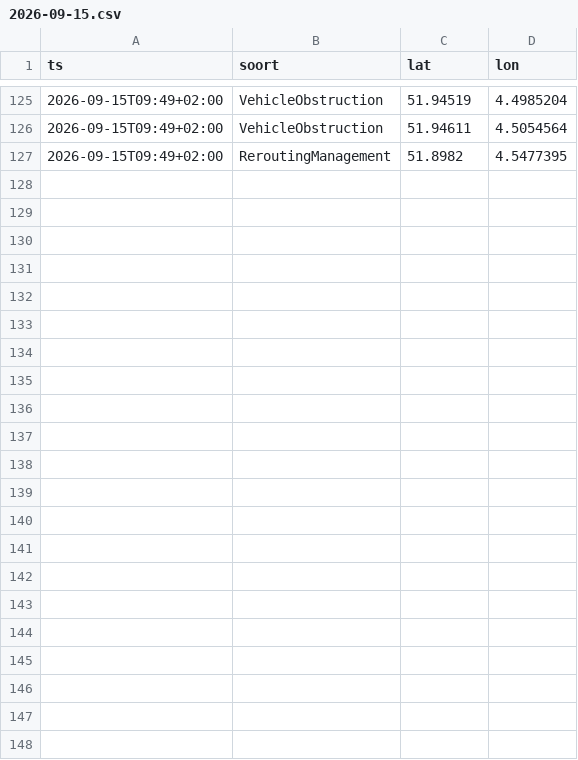
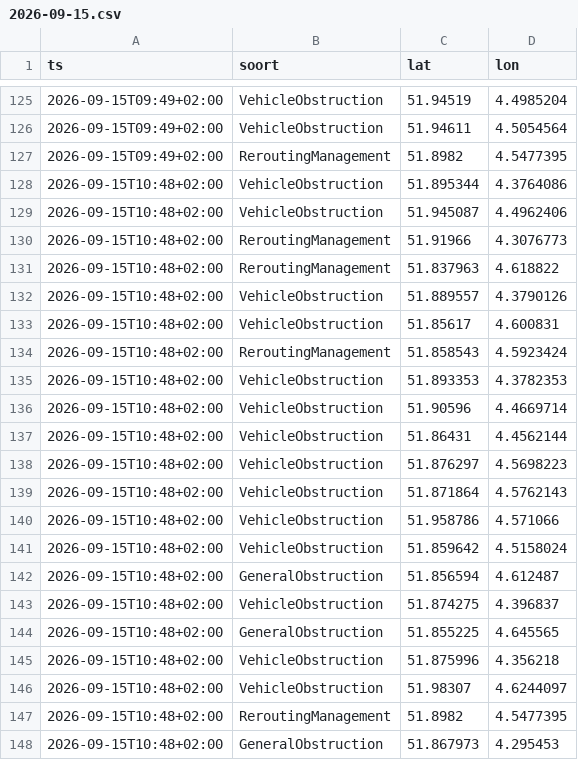
Before and after one commit to RoberR1990/MapsRotterdam, a CSV file: incidenten/2026-09-15.csv, drawn as a sheet; only a part is shown, gaps mark what is left out; the diff names each change by its address in the sheet, - before the commit and + after, or states it on an @@ line.

```diff
--- a/incidenten/2026-09-15.csv
+++ b/incidenten/2026-09-15.csv
+row 128: 2026-09-15T10:48+02:00 | VehicleObstruction | 51.895344 | 4.3764086
+row 129: 2026-09-15T10:48+02:00 | VehicleObstruction | 51.945087 | 4.4962406
+row 130: 2026-09-15T10:48+02:00 | ReroutingManagement | 51.91966 | 4.3076773
+row 131: 2026-09-15T10:48+02:00 | ReroutingManagement | 51.837963 | 4.618822
+row 132: 2026-09-15T10:48+02:00 | VehicleObstruction | 51.889557 | 4.3790126
+row 133: 2026-09-15T10:48+02:00 | VehicleObstruction | 51.85617 | 4.600831
+row 134: 2026-09-15T10:48+02:00 | ReroutingManagement | 51.858543 | 4.5923424
+row 135: 2026-09-15T10:48+02:00 | VehicleObstruction | 51.893353 | 4.3782353
+row 136: 2026-09-15T10:48+02:00 | VehicleObstruction | 51.90596 | 4.4669714
+row 137: 2026-09-15T10:48+02:00 | VehicleObstruction | 51.86431 | 4.4562144
+row 138: 2026-09-15T10:48+02:00 | VehicleObstruction | 51.876297 | 4.5698223
+row 139: 2026-09-15T10:48+02:00 | VehicleObstruction | 51.871864 | 4.5762143
+row 140: 2026-09-15T10:48+02:00 | VehicleObstruction | 51.958786 | 4.571066
+row 141: 2026-09-15T10:48+02:00 | VehicleObstruction | 51.859642 | 4.5158024
+row 142: 2026-09-15T10:48+02:00 | GeneralObstruction | 51.856594 | 4.612487
+row 143: 2026-09-15T10:48+02:00 | VehicleObstruction | 51.874275 | 4.396837
+row 144: 2026-09-15T10:48+02:00 | GeneralObstruction | 51.855225 | 4.645565
+row 145: 2026-09-15T10:48+02:00 | VehicleObstruction | 51.875996 | 4.356218
+row 146: 2026-09-15T10:48+02:00 | VehicleObstruction | 51.98307 | 4.6244097
+row 147: 2026-09-15T10:48+02:00 | ReroutingManagement | 51.8982 | 4.5477395
+row 148: 2026-09-15T10:48+02:00 | GeneralObstruction | 51.867973 | 4.295453
```
Also changed, not shown: weer/rotterdam.csv, 3 other files.
